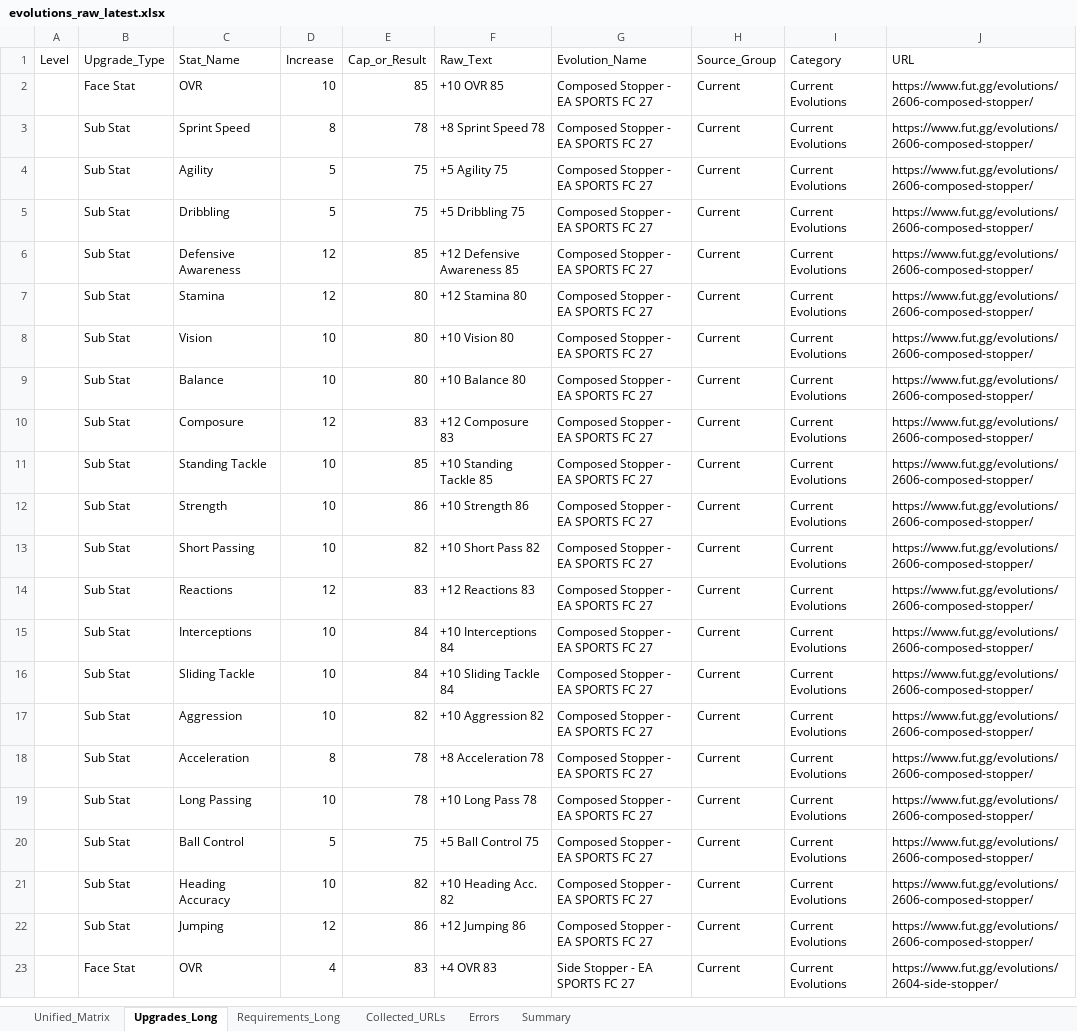
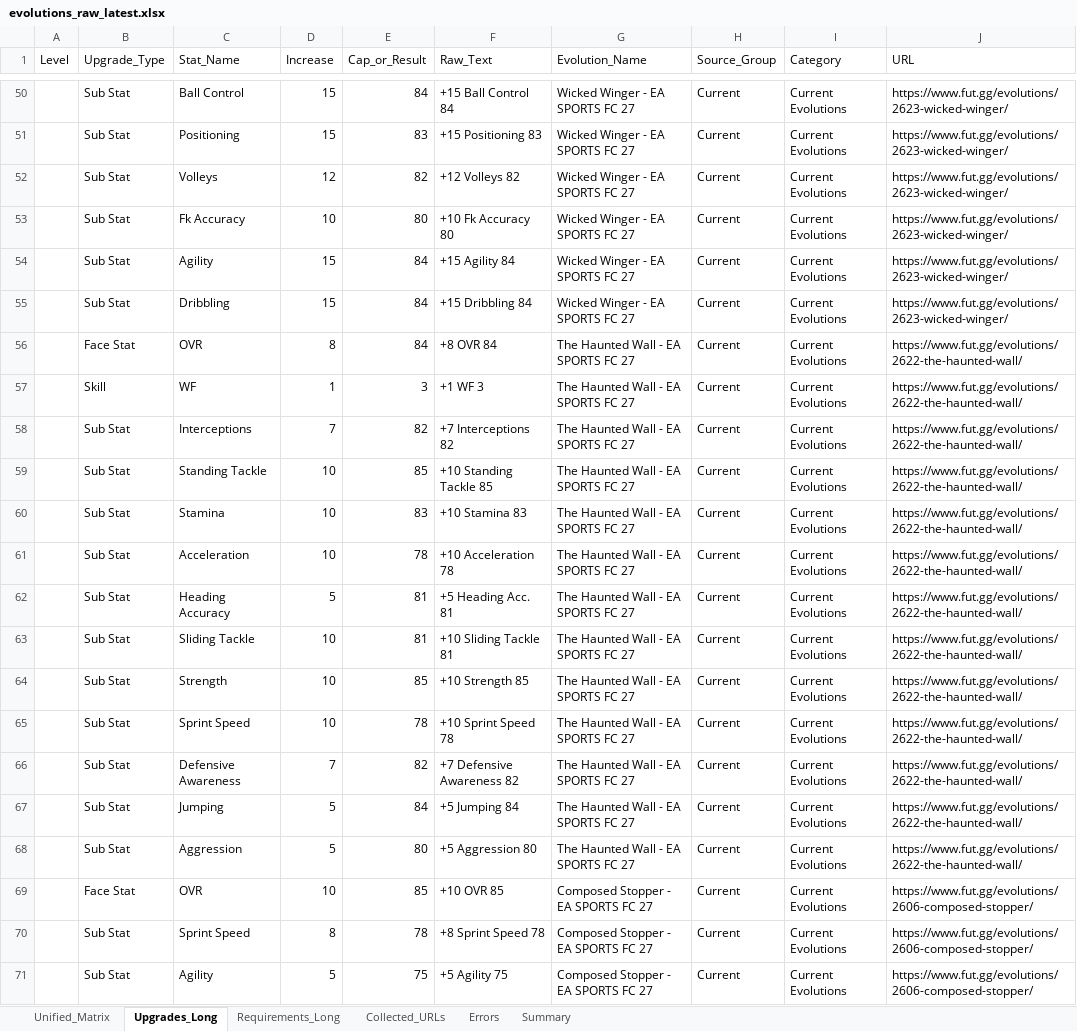
Before and after one commit to lemora87/futgg-objective-crawler, an Excel workbook: latest/evolutions_raw_latest.xlsx, sheet Upgrades_Long, drawn as a sheet; only a part is shown, gaps mark what is left out; the shorter side is filled out with more unchanged rows; values as stored, in another font and other column widths than the file's, no borders; the diff covers the shown part only; the diff names each change by its address in the sheet, - before the commit and + after, or states it on an @@ line.

```diff
--- a/latest/evolutions_raw_latest.xlsx (sheet Upgrades_Long)
+++ b/latest/evolutions_raw_latest.xlsx (sheet Upgrades_Long)
+row 50:  | Sub Stat | Ball Control | 15 | 84 | +15 Ball Control 84 | Wicked Winger - EA SPORTS FC 27 | Current | Current Evolutions | https://www.fut.gg/evolutions/2623-wicked-winger/
+row 51:  | Sub Stat | Positioning | 15 | 83 | +15 Positioning 83 | Wicked Winger - EA SPORTS FC 27 | Current | Current Evolutions | https://www.fut.gg/evolutions/2623-wicked-winger/
+row 52:  | Sub Stat | Volleys | 12 | 82 | +12 Volleys 82 | Wicked Winger - EA SPORTS FC 27 | Current | Current Evolutions | https://www.fut.gg/evolutions/2623-wicked-winger/
+row 53:  | Sub Stat | Fk Accuracy | 10 | 80 | +10 Fk Accuracy 80 | Wicked Winger - EA SPORTS FC 27 | Current | Current Evolutions | https://www.fut.gg/evolutions/2623-wicked-winger/
+row 54:  | Sub Stat | Agility | 15 | 84 | +15 Agility 84 | Wicked Winger - EA SPORTS FC 27 | Current | Current Evolutions | https://www.fut.gg/evolutions/2623-wicked-winger/
+row 55:  | Sub Stat | Dribbling | 15 | 84 | +15 Dribbling 84 | Wicked Winger - EA SPORTS FC 27 | Current | Current Evolutions | https://www.fut.gg/evolutions/2623-wicked-winger/
+row 56:  | Face Stat | OVR | 8 | 84 | +8 OVR 84 | The Haunted Wall - EA SPORTS FC 27 | Current | Current Evolutions | https://www.fut.gg/evolutions/2622-the-haunted-wall/
+row 57:  | Skill | WF | 1 | 3 | +1 WF 3 | The Haunted Wall - EA SPORTS FC 27 | Current | Current Evolutions | https://www.fut.gg/evolutions/2622-the-haunted-wall/
+row 58:  | Sub Stat | Interceptions | 7 | 82 | +7 Interceptions 82 | The Haunted Wall - EA SPORTS FC 27 | Current | Current Evolutions | https://www.fut.gg/evolutions/2622-the-haunted-wall/
+row 59:  | Sub Stat | Standing Tackle | 10 | 85 | +10 Standing Tackle 85 | The Haunted Wall - EA SPORTS FC 27 | Current | Current Evolutions | https://www.fut.gg/evolutions/2622-the-haunted-wall/
+row 60:  | Sub Stat | Stamina | 10 | 83 | +10 Stamina 83 | The Haunted Wall - EA SPORTS FC 27 | Current | Current Evolutions | https://www.fut.gg/evolutions/2622-the-haunted-wall/
+row 61:  | Sub Stat | Acceleration | 10 | 78 | +10 Acceleration 78 | The Haunted Wall - EA SPORTS FC 27 | Current | Current Evolutions | https://www.fut.gg/evolutions/2622-the-haunted-wall/
+row 62:  | Sub Stat | Heading Accuracy | 5 | 81 | +5 Heading Acc. 81 | The Haunted Wall - EA SPORTS FC 27 | Current | Current Evolutions | https://www.fut.gg/evolutions/2622-the-haunted-wall/
+row 63:  | Sub Stat | Sliding Tackle | 10 | 81 | +10 Sliding Tackle 81 | The Haunted Wall - EA SPORTS FC 27 | Current | Current Evolutions | https://www.fut.gg/evolutions/2622-the-haunted-wall/
+row 64:  | Sub Stat | Strength | 10 | 85 | +10 Strength 85 | The Haunted Wall - EA SPORTS FC 27 | Current | Current Evolutions | https://www.fut.gg/evolutions/2622-the-haunted-wall/
+row 65:  | Sub Stat | Sprint Speed | 10 | 78 | +10 Sprint Speed 78 | The Haunted Wall - EA SPORTS FC 27 | Current | Current Evolutions | https://www.fut.gg/evolutions/2622-the-haunted-wall/
+row 66:  | Sub Stat | Defensive Awareness | 7 | 82 | +7 Defensive Awareness 82 | The Haunted Wall - EA SPORTS FC 27 | Current | Current Evolutions | https://www.fut.gg/evolutions/2622-the-haunted-wall/
+row 67:  | Sub Stat | Jumping | 5 | 84 | +5 Jumping 84 | The Haunted Wall - EA SPORTS FC 27 | Current | Current Evolutions | https://www.fut.gg/evolutions/2622-the-haunted-wall/
+row 68:  | Sub Stat | Aggression | 5 | 80 | +5 Aggression 80 | The Haunted Wall - EA SPORTS FC 27 | Current | Current Evolutions | https://www.fut.gg/evolutions/2622-the-haunted-wall/
```
Also changed, not shown: 48 added rows elsewhere in this sheet, sheet Unified_Matrix, sheet Requirements_Long, sheet Collected_URLs, sheet Summary, latest/evolutions_analysis_latest.xlsx.
